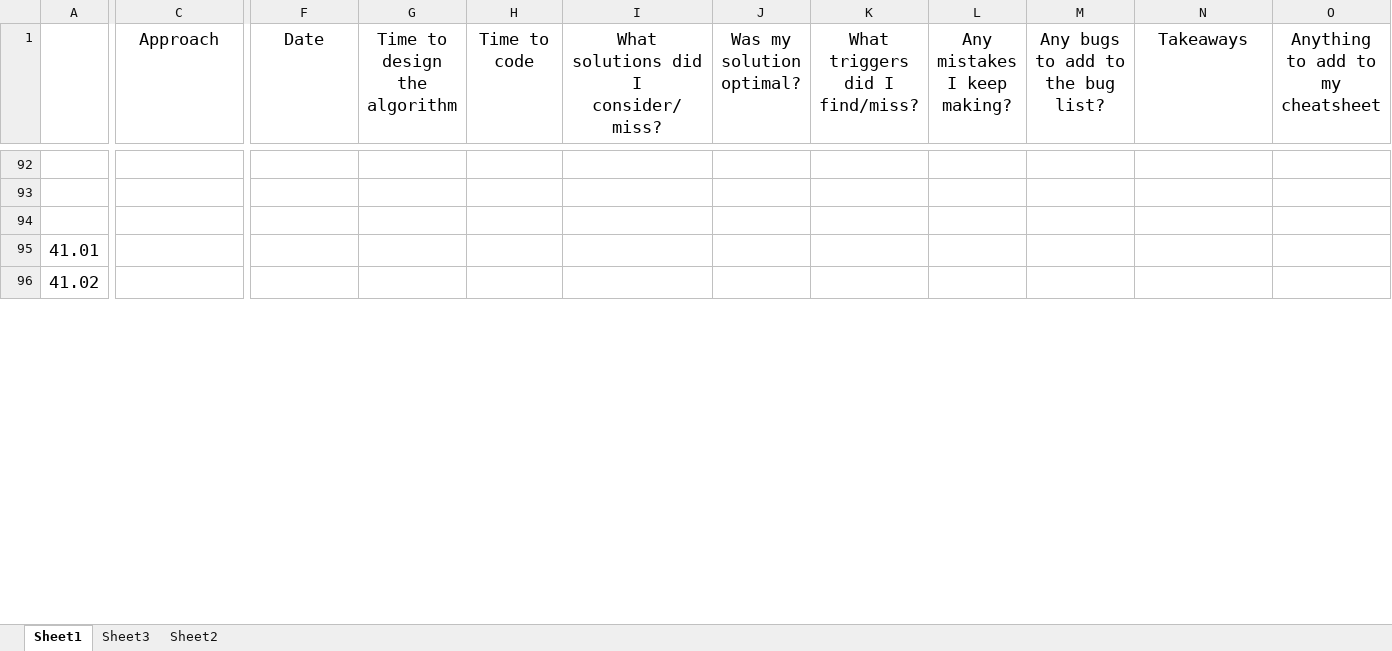
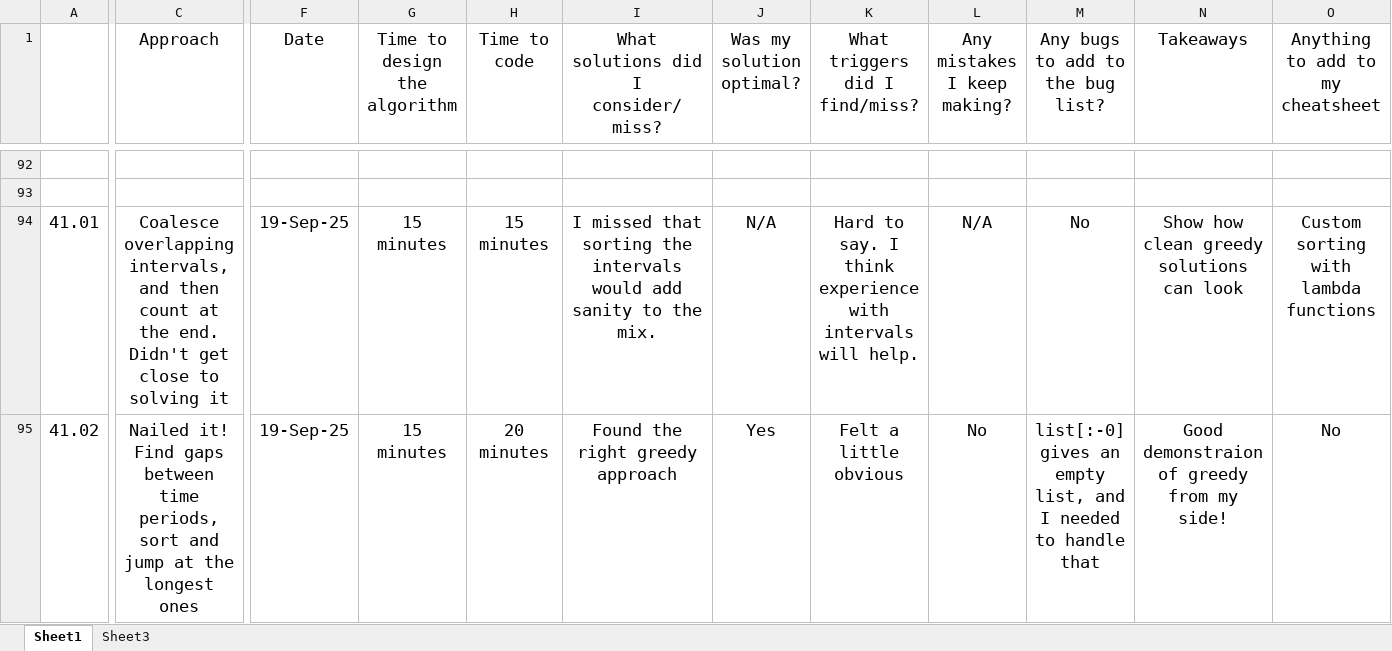
Before and after one commit to bharatagarwal/bctci, an Excel workbook: Problem List.xlsx, sheet Sheet1, drawn as a sheet; only a part is shown, gaps mark what is left out; values as stored, in another font and other column widths than the file's, no borders; removed rows and columns are numbered as before the commit, all else as after; rows hold the shown columns only; the diff covers the shown part only; the diff names each change by its address in the sheet, - before the commit and + after, or states it on an @@ line.

Commit message:
Wrapping up first three greedy problems

```diff
--- a/Problem List.xlsx (sheet Sheet1)
+++ b/Problem List.xlsx (sheet Sheet1)
-sheet tab: Sheet2
-row 94: (empty)
-C94 (Approach): (empty)
+C94 (Approach): Coalesce overlapping intervals, and then count at the end. Didn't get close to solving it
-F94:F95 (Date): (empty)
+F94:F95 (Date): 19-Sep-25
-G94:G95 (Time to design the algorithm): (empty)
+G94:G95 (Time to design the algorithm): 15 minutes
-H94 (Time to code): (empty)
+H94 (Time to code): 15 minutes
-I94: (empty)
+I94: I missed that sorting the intervals would add sanity to the mix.
-J94 (Was my solution optimal?): (empty)
+J94 (Was my solution optimal?): N/A
-K94 (What triggers did I find/miss?): (empty)
+K94 (What triggers did I find/miss?): Hard to say. I think experience with intervals will help.
-L94 (Any mistakes I keep making?): (empty)
+L94 (Any mistakes I keep making?): N/A
-M94 (Any bugs to add to the bug list?): (empty)
+M94 (Any bugs to add to the bug list?): No
-N94 (Takeaways): (empty)
+N94 (Takeaways): Show how clean greedy solutions can look
-O94 (Anything to add to my cheatsheet): (empty)
+O94 (Anything to add to my cheatsheet): Custom sorting with lambda functions
-C95 (Approach): (empty)
+C95 (Approach): Nailed it! Find gaps between time periods, sort and jump at the longest ones
-H95 (Time to code): (empty)
+H95 (Time to code): 20 minutes
-I95: (empty)
+I95: Found the right greedy approach
-J95 (Was my solution optimal?): (empty)
+J95 (Was my solution optimal?): Yes
-K95 (What triggers did I find/miss?): (empty)
+K95 (What triggers did I find/miss?): Felt a little obvious
-L95 (Any mistakes I keep making?): (empty)
+L95 (Any mistakes I keep making?): No
-M95 (Any bugs to add to the bug list?): (empty)
+M95 (Any bugs to add to the bug list?): list[:-0] gives an empty list, and I needed to handle that
-N95 (Takeaways): (empty)
+N95 (Takeaways): Good demonstraion of greedy from my side!
-O95 (Anything to add to my cheatsheet): (empty)
+O95 (Anything to add to my cheatsheet): No
```
Also changed, not shown: 22 added rows and 20 edited cells elsewhere in this sheet, sheet Sheet3, 5 other files.
